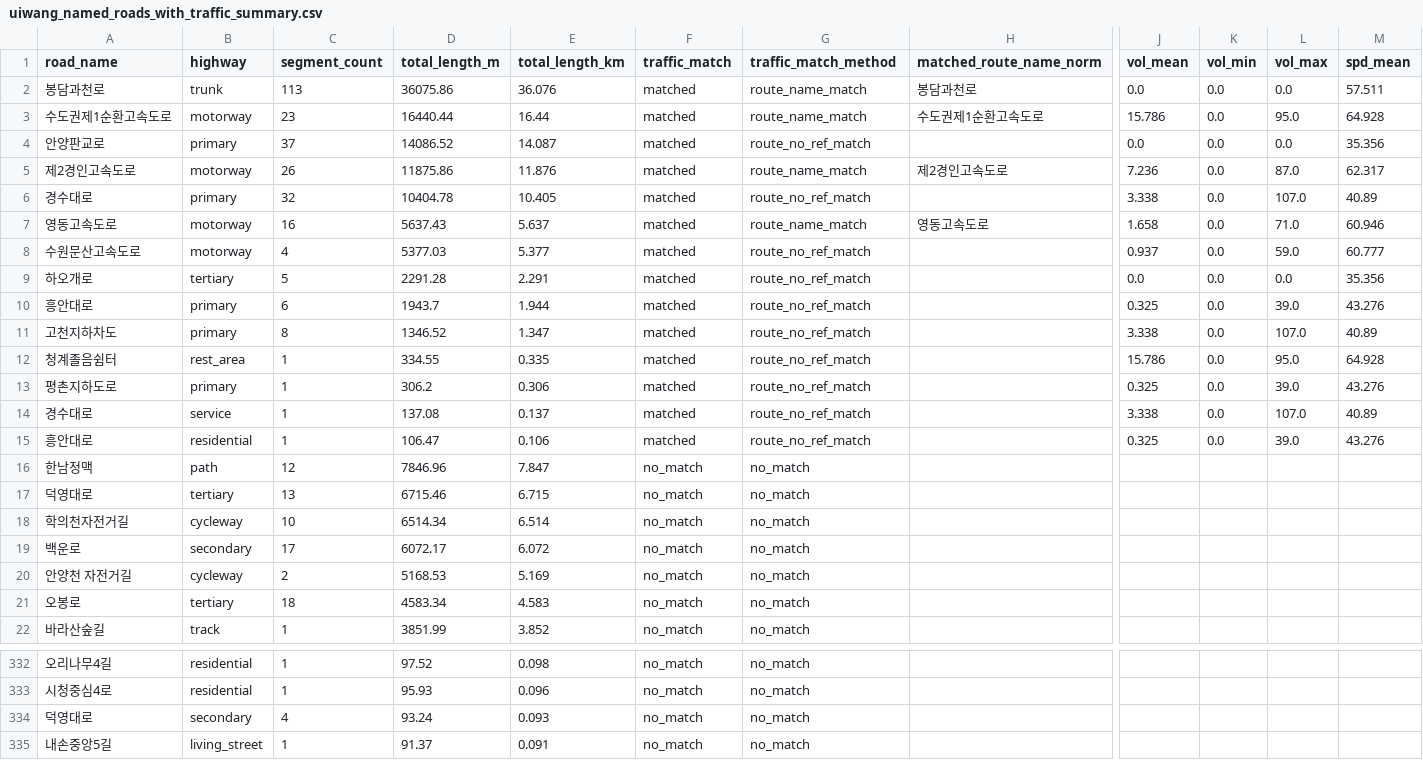
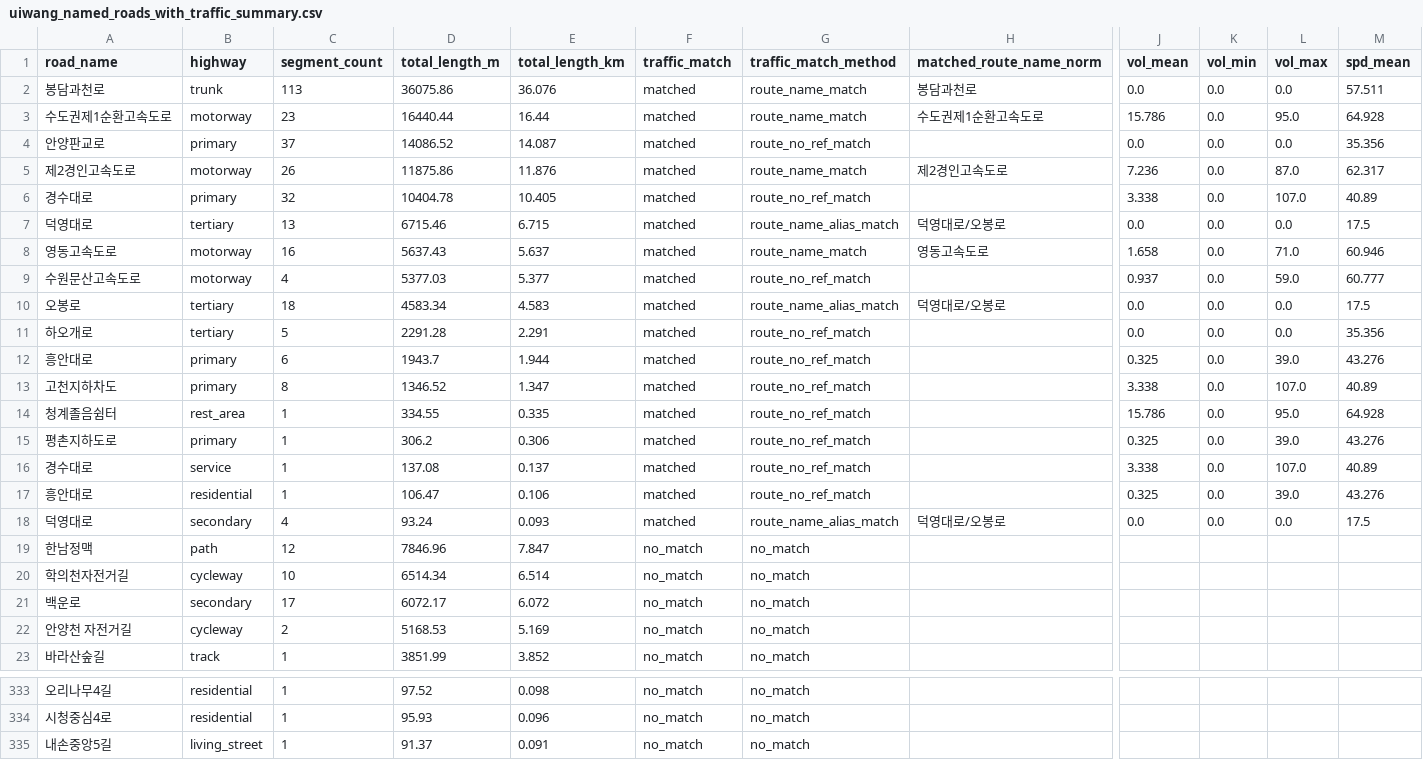
Before and after one commit to qoweh/temp, a CSV file: plus/uiwang_named_roads_with_traffic_summary.csv, drawn as a sheet; only a part is shown, gaps mark what is left out; removed rows and columns are numbered as before the commit, all else as after; rows hold the shown columns only; the diff names each change by its address in the sheet, - before the commit and + after, or states it on an @@ line.

```diff
--- a/plus/uiwang_named_roads_with_traffic_summary.csv
+++ b/plus/uiwang_named_roads_with_traffic_summary.csv
+row 7: 덕영대로 | tertiary | 13 | 6715.46 | 6.715 | matched | route_name_alias_match | 덕영대로/오봉로 | 0.0 | 0.0 | 0.0 | 17.5
+row 10: 오봉로 | tertiary | 18 | 4583.34 | 4.583 | matched | route_name_alias_match | 덕영대로/오봉로 | 0.0 | 0.0 | 0.0 | 17.5
+row 18: 덕영대로 | secondary | 4 | 93.24 | 0.093 | matched | route_name_alias_match | 덕영대로/오봉로 | 0.0 | 0.0 | 0.0 | 17.5
-row 17: 덕영대로 | tertiary | 13 | 6715.46 | 6.715 | no_match | no_match
-row 21: 오봉로 | tertiary | 18 | 4583.34 | 4.583 | no_match | no_match
-row 334: 덕영대로 | secondary | 4 | 93.24 | 0.093 | no_match | no_match
```
Also changed, not shown: plus/uiwang_all_roads_with_traffic.csv, plus/uiwang_gg_route_traffic_stats.csv, 47 other files.
